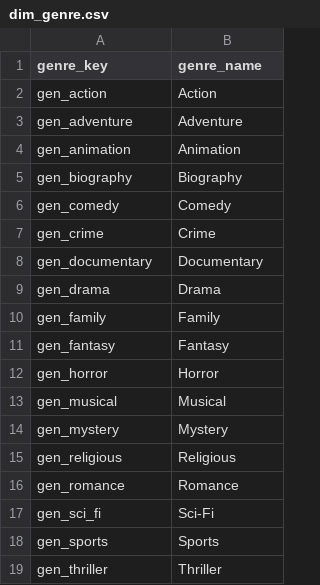
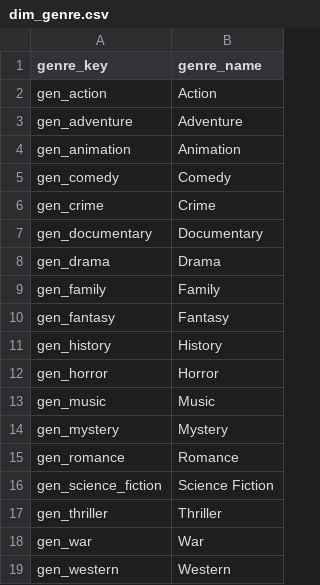
Before and after one commit to jun01ee/movie-dashboard, a CSV file: data/processed/dim_genre.csv, drawn as a sheet.

Commit message:
feat: add TMDb enrichment and loading scripts
- Implemented `enrich_tmdb.py` for enriching movie data with TMDb details, including functions for matching titles, directors, and handling manual corrections.
- Created `load_tmdb_seed.py` to load and filter movie data from TMDb, focusing on specific criteria such as budget and release year.
- Developed `tmdb_client.py` to handle API interactions with TMDb, including caching responses for efficiency.
- Added unit tests for `enrich_tmdb.py`, `load_tmdb_seed.py`, and manual correction application to ensure functionality and correctness.

```diff
--- a/data/processed/dim_genre.csv
+++ b/data/processed/dim_genre.csv
@@ -4,3 +4,2 @@ gen_adventure,Adventure
 gen_animation,Animation
-gen_biography,Biography
 gen_comedy,Comedy
@@ -11,9 +10,10 @@ gen_family,Family
 gen_fantasy,Fantasy
+gen_history,History
 gen_horror,Horror
-gen_musical,Musical
+gen_music,Music
 gen_mystery,Mystery
-gen_religious,Religious
 gen_romance,Romance
-gen_sci_fi,Sci-Fi
-gen_sports,Sports
+gen_science_fiction,Science Fiction
 gen_thriller,Thriller
+gen_war,War
+gen_western,Western
```
Also changed, not shown: 26 other files.
